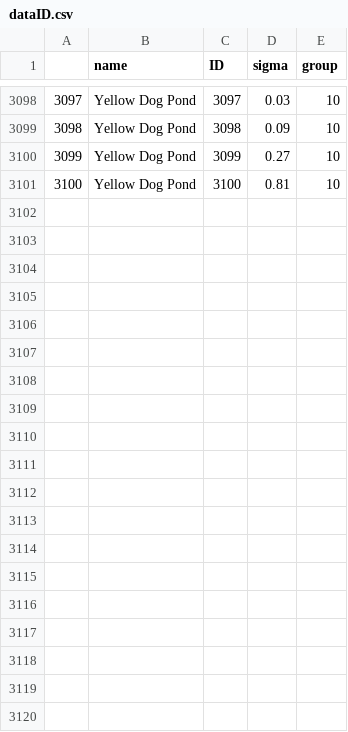
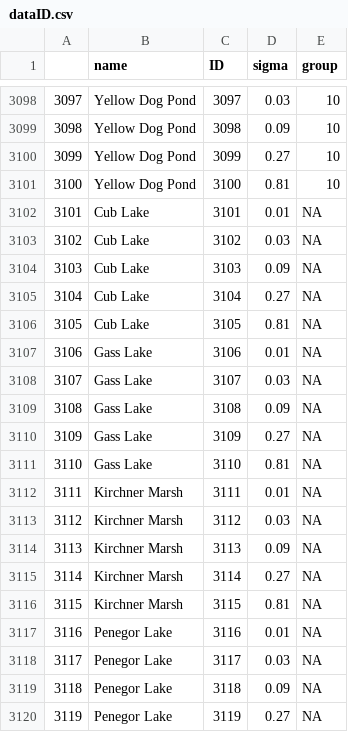
Before and after one commit to PalEON-Project/ReFAB, a CSV file: dataID.csv, drawn as a sheet; only a part is shown, gaps mark what is left out; the diff covers the shown part only.

Commit message:
adding option to run lakes with fixed sigma but all data.

```diff
--- a/dataID.csv
+++ b/dataID.csv
@@ -3101 +3101,20 @@
 "3100","Yellow Dog Pond",3100,0.81,10
+"3101","Cub Lake",3101,0.01,NA
+"3102","Cub Lake",3102,0.03,NA
+"3103","Cub Lake",3103,0.09,NA
+"3104","Cub Lake",3104,0.27,NA
+"3105","Cub Lake",3105,0.81,NA
+"3106","Gass Lake",3106,0.01,NA
+"3107","Gass Lake",3107,0.03,NA
+"3108","Gass Lake",3108,0.09,NA
+"3109","Gass Lake",3109,0.27,NA
+"3110","Gass Lake",3110,0.81,NA
+"3111","Kirchner Marsh",3111,0.01,NA
+"3112","Kirchner Marsh",3112,0.03,NA
+"3113","Kirchner Marsh",3113,0.09,NA
+"3114","Kirchner Marsh",3114,0.27,NA
+"3115","Kirchner Marsh",3115,0.81,NA
+"3116","Penegor Lake",3116,0.01,NA
+"3117","Penegor Lake",3117,0.03,NA
+"3118","Penegor Lake",3118,0.09,NA
+"3119","Penegor Lake",3119,0.27,NA
```
Also changed, not shown: 11 added rows elsewhere in this file, 3 other files.
